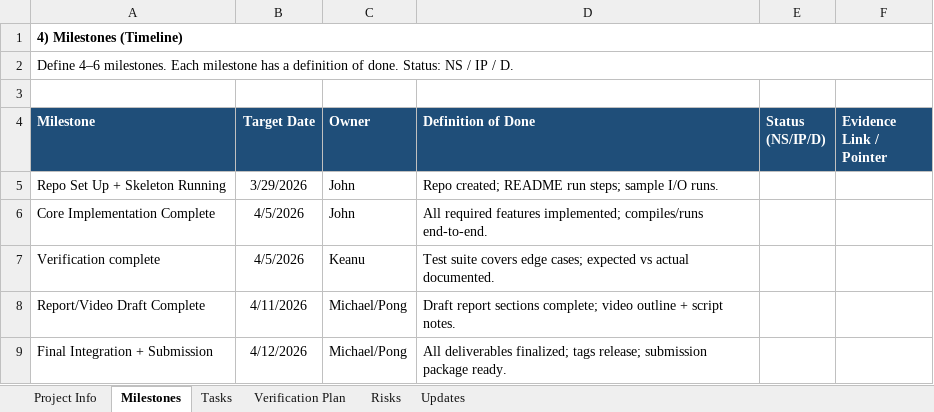
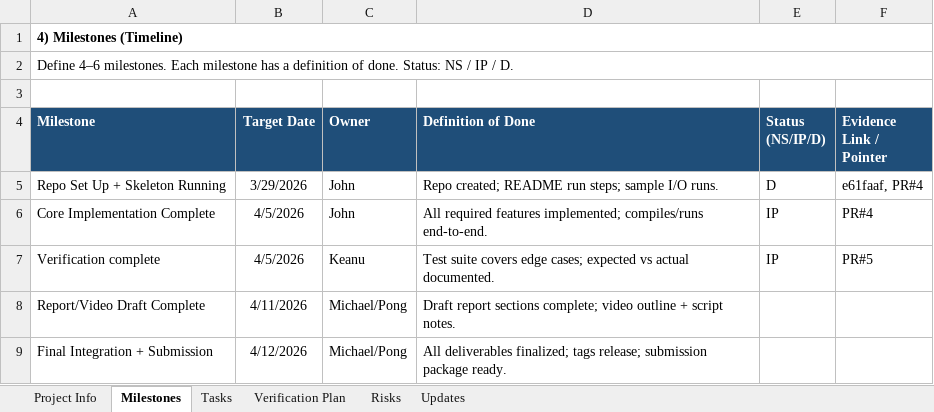
Before and after one commit to jmack02-ui/Programming_Project_3, an Excel workbook: docs/project_plan.xlsx, sheet Milestones, drawn as a sheet; values as stored, in another font and other column widths than the file's, no borders; the diff names each change by its address in the sheet, - before the commit and + after, or states it on an @@ line.

```diff
--- a/docs/project_plan.xlsx (sheet Milestones)
+++ b/docs/project_plan.xlsx (sheet Milestones)
-E5 (Status (NS/IP/D)): (empty)
+E5 (Status (NS/IP/D)): D
-F5 (Evidence Link / Pointer): (empty)
+F5 (Evidence Link / Pointer): e61faaf, PR#4
-E6:E7 (Status (NS/IP/D)): (empty)
+E6:E7 (Status (NS/IP/D)): IP
-F6 (Evidence Link / Pointer): (empty)
+F6 (Evidence Link / Pointer): PR#4
-F7 (Evidence Link / Pointer): (empty)
+F7 (Evidence Link / Pointer): PR#5
```
Also changed, not shown: sheet Tasks, sheet Verification Plan, sheet Updates, sheet Risks, sheet Project Info.
